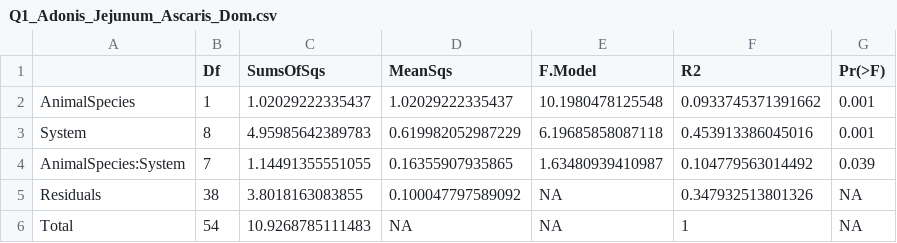
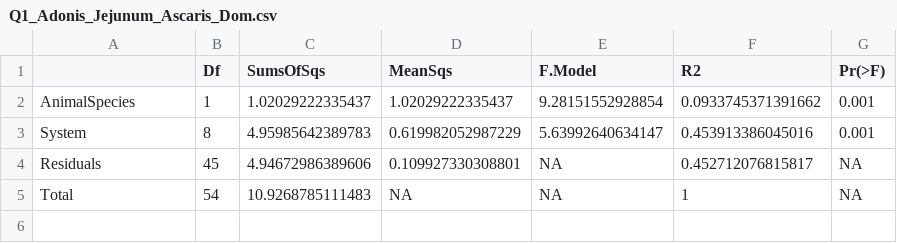
Before and after one commit to VictorHJD/ascaris-pig-microbiome, a CSV file: Tables/Q1_Adonis_Jejunum_Ascaris_Dom.csv, drawn as a sheet.

```diff
--- a/Tables/Q1_Adonis_Jejunum_Ascaris_Dom.csv
+++ b/Tables/Q1_Adonis_Jejunum_Ascaris_Dom.csv
@@ -1,6 +1,5 @@
 "","Df","SumsOfSqs","MeanSqs","F.Model","R2","Pr(>F)"
-"AnimalSpecies",1,1.02029222335437,1.02029222335437,10.1980478125548,0.0933745371391662,0.001
-"System",8,4.95985642389783,0.619982052987229,6.19685858087118,0.453913386045016,0.001
-"AnimalSpecies:System",7,1.14491355551055,0.16355907935865,1.63480939410987,0.104779563014492,0.039
-"Residuals",38,3.8018163083855,0.100047797589092,NA,0.347932513801326,NA
+"AnimalSpecies",1,1.02029222335437,1.02029222335437,9.28151552928854,0.0933745371391662,0.001
+"System",8,4.95985642389783,0.619982052987229,5.63992640634147,0.453913386045016,0.001
+"Residuals",45,4.94672986389606,0.109927330308801,NA,0.452712076815817,NA
 "Total",54,10.9268785111483,NA,NA,1,NA
```
Also changed, not shown: Tables/Q1_Adonis_Jejunum_Ascaris.csv, Tables/Q1_Adonis_Jejunum_Ascaris_NoDom.csv, 2 other files.
